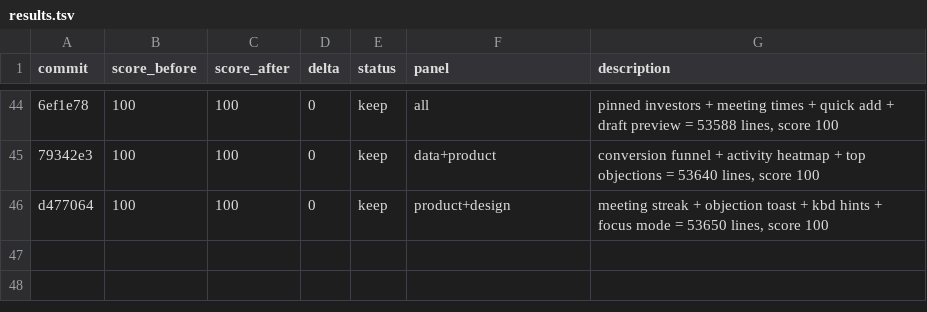
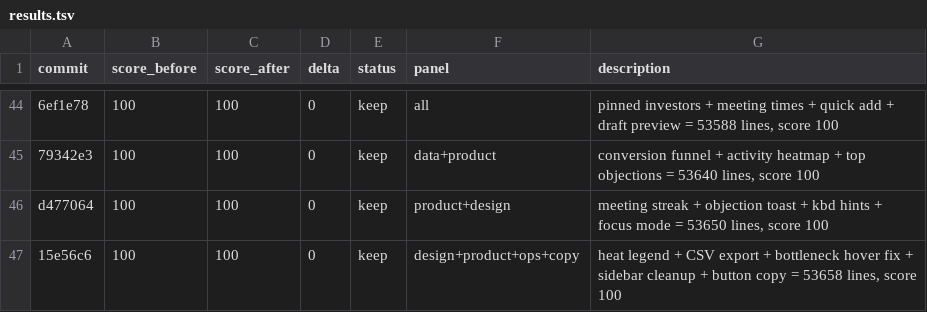
Before and after one commit to philippenyssen/raise-app, a TSV file: results.tsv, drawn as a sheet; only a part is shown, gaps mark what is left out; the diff names each change by its address in the sheet, - before the commit and + after, or states it on an @@ line.

```diff
--- a/results.tsv
+++ b/results.tsv
+row 47: 15e56c6 | 100 | 100 | 0 | keep | design+product+ops+copy | heat legend + CSV export + bottleneck hover fix + sidebar cleanup + button copy = 53658 lines, score 100
```
Also changed, not shown: 3 other files.
